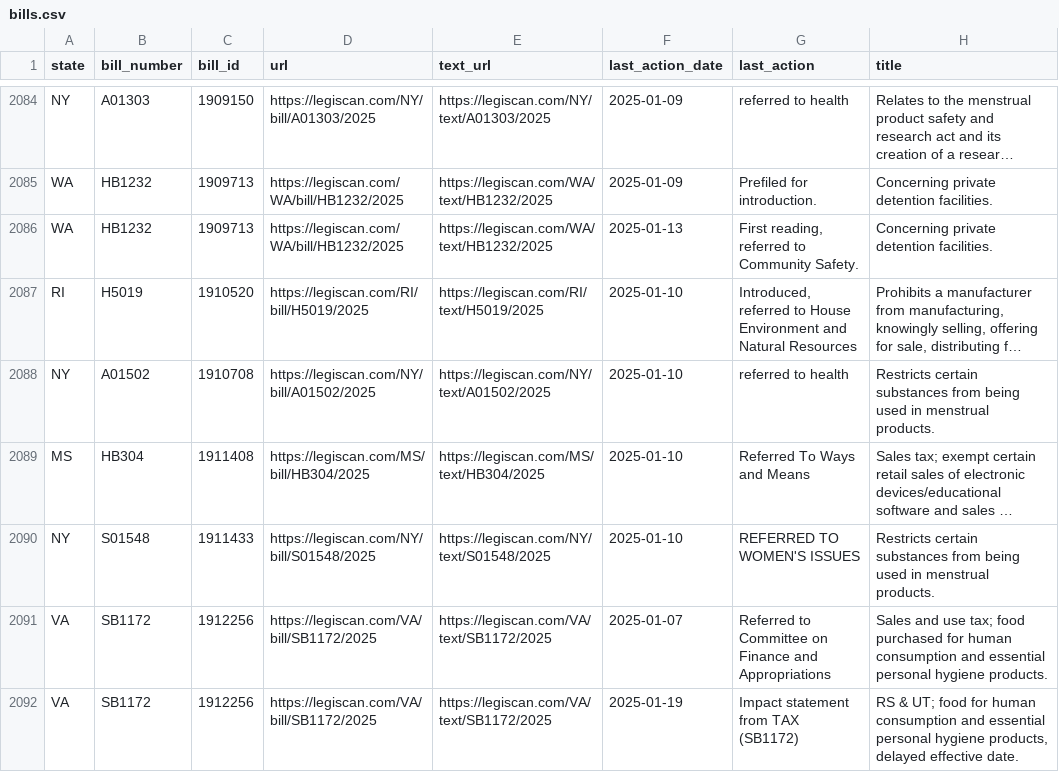
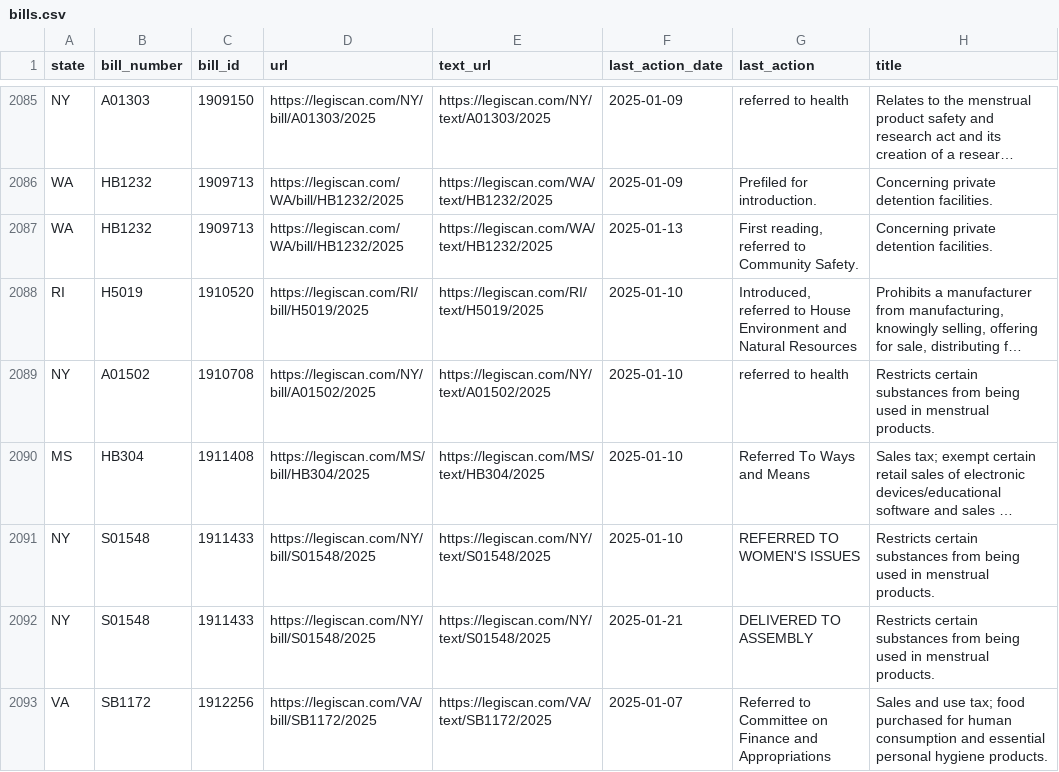
Before and after one commit to monimiller/texas_impact, a CSV file: sources/legiscan/bills.csv, drawn as a sheet; only a part is shown, gaps mark what is left out; the shorter side is filled out with more unchanged rows; long unchanged cells end in …; the diff covers the shown part only; the diff names each change by its address in the sheet, - before the commit and + after, or states it on an @@ line.

```diff
--- a/sources/legiscan/bills.csv
+++ b/sources/legiscan/bills.csv
+row 2092: NY | S01548 | 1911433 | https://legiscan.com/NY/bill/S01548/2025 | https://legiscan.com/NY/text/S01548/2025 | 2025-01-21 | DELIVERED TO ASSEMBLY | Restricts certain substances from being used in menstrual products.
```
Also changed, not shown: 8 added rows and 2 moved rows elsewhere in this file.
